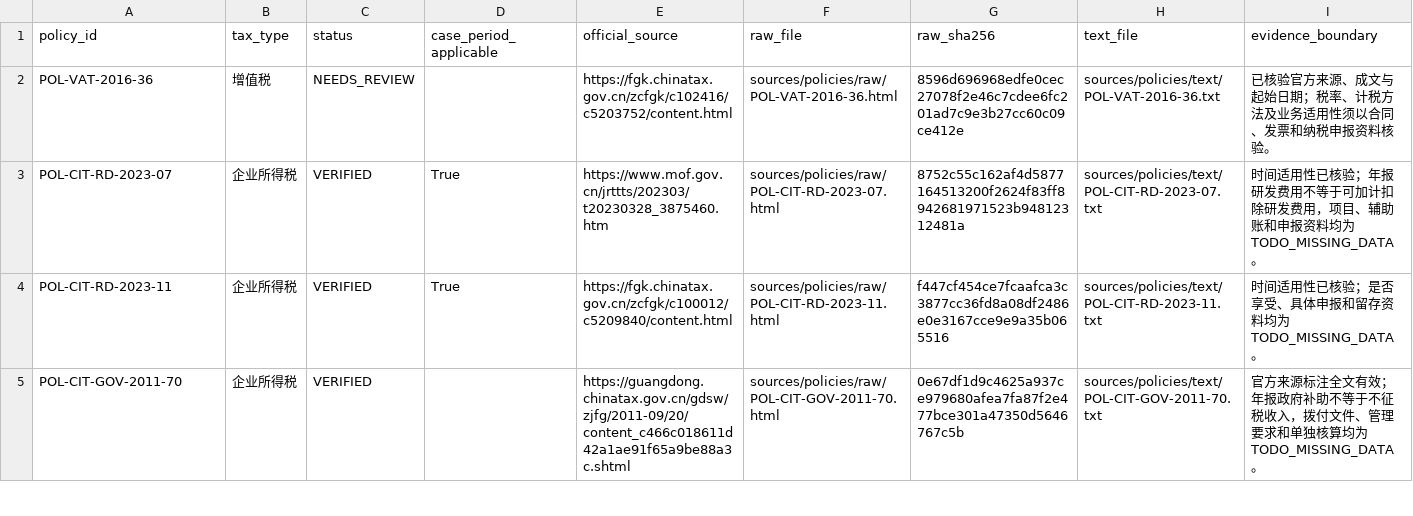
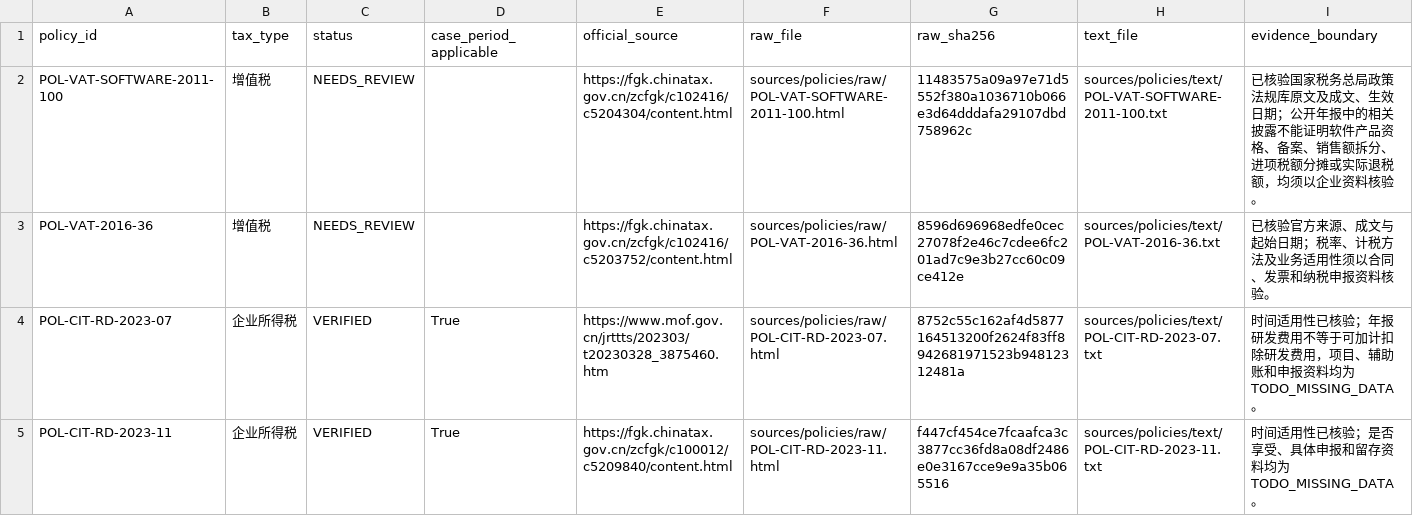
Before and after one commit to wenxvn/Software-Tax-risk-Open-source-Records-Mining, a CSV file: docs/research/policy_candidate_summary.csv, drawn as a sheet; only a part is shown; the shorter side is filled out with more unchanged rows.

```diff
--- a/docs/research/policy_candidate_summary.csv
+++ b/docs/research/policy_candidate_summary.csv
@@ -1,2 +1,3 @@
 policy_id,tax_type,status,case_period_applicable,official_source,raw_file,raw_sha256,text_file,evidence_boundary
+POL-VAT-SOFTWARE-2011-100,增值税,NEEDS_REVIEW,,https://fgk.chinatax.gov.cn/zcfgk/c102416/c5204304/content.html,sources/policies/raw/POL-VAT-SOFTWARE-2011-100.html,11483575a09a97e71d5552f380a1036710b066e3d64dddafa29107dbd758962c,sources/policies/text/POL-VAT-SOFTWARE-2011-100.txt,已核验国家税务总局政策法规库原文及成文、生效日期；公开年报中的相关披露不能证明软件产品资格、备案、销售额拆分、进项税额分摊或实际退税额，均须以企业资料核验。
 POL-VAT-2016-36,增值税,NEEDS_REVIEW,,https://fgk.chinatax.gov.cn/zcfgk/c102416/c5203752/content.html,sources/policies/raw/POL-VAT-2016-36.html,8596d696968edfe0cec27078f2e46c7cdee6fc201ad7c9e3b27cc60c09ce412e,sources/policies/text/POL-VAT-2016-36.txt,已核验官方来源、成文与起始日期；税率、计税方法及业务适用性须以合同、发票和纳税申报资料核验。
```
Also changed, not shown: docs/workflow/GATE_REGISTER.csv, docs/workflow/TASK_LOG.csv, 21 other files.
